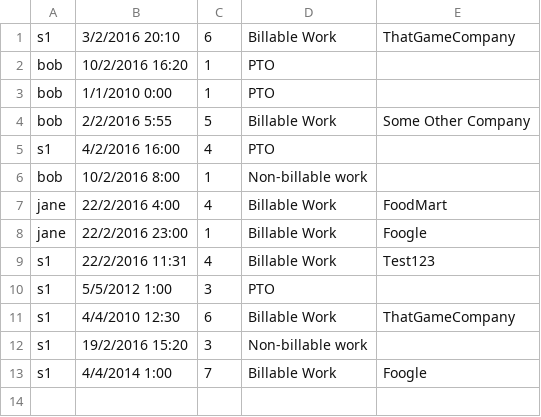
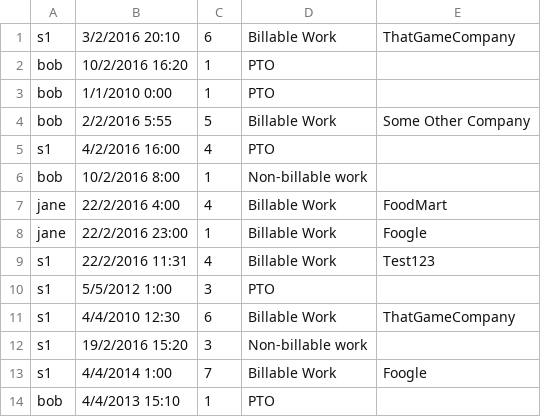
Before and after one commit to ssunday/TimeLoggerApp, a CSV file: bin/files/timelog.csv, drawn as a sheet; the diff names each change by its address in the sheet, - before the commit and + after, or states it on an @@ line.

```diff
--- a/bin/files/timelog.csv
+++ b/bin/files/timelog.csv
+row 14: bob | 4/4/2013 15:10 | 1 | PTO
```
Also changed, not shown: 6 other files.
